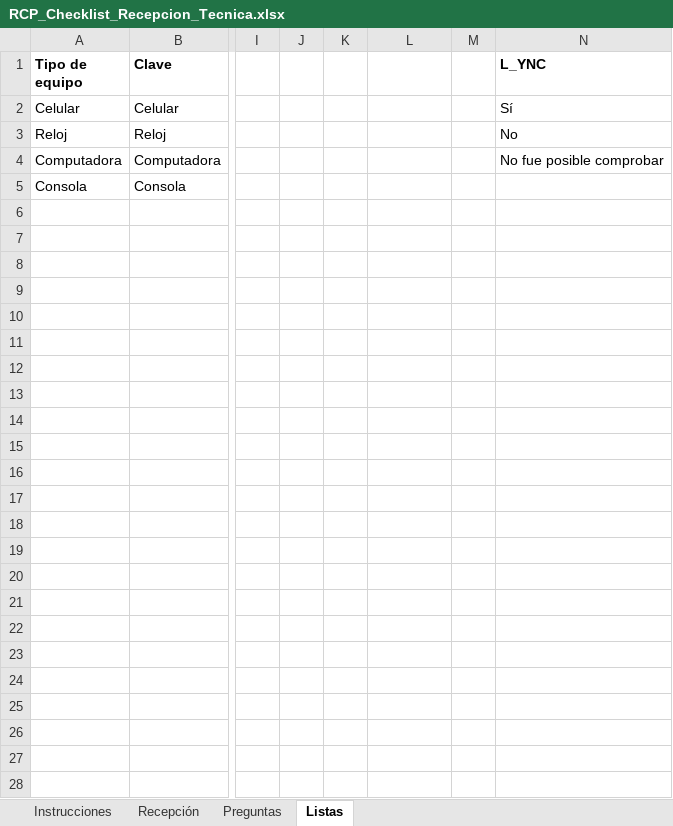
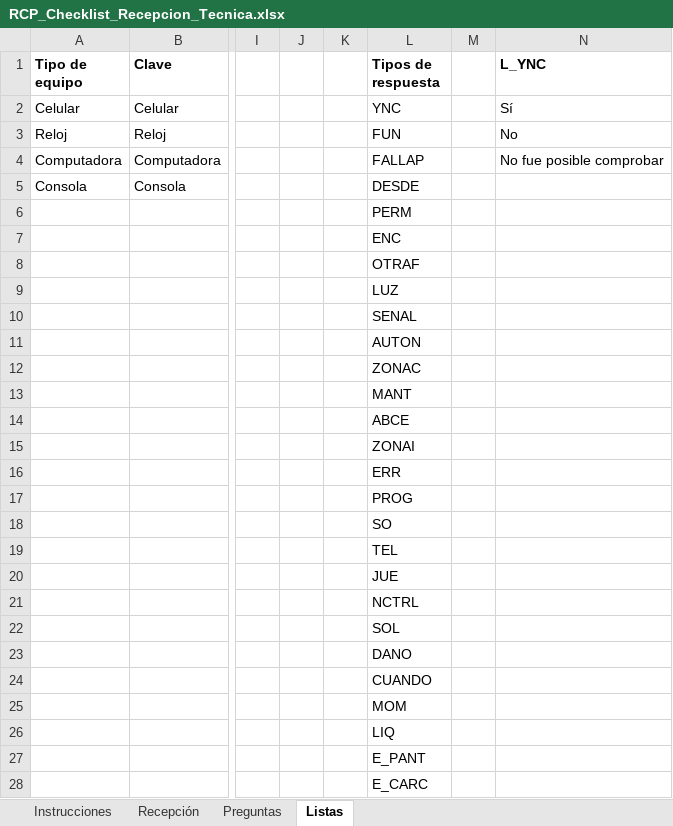
Before and after one commit to rcpprueba2024-eng/nexus-erp, an Excel workbook: RCP_Checklist_Recepcion_Tecnica.xlsx, sheet Listas, drawn as a sheet; only a part is shown, gaps mark what is left out; values as stored, in another font and other column widths than the file's, no borders; the diff covers the shown part only; the diff names each change by its address in the sheet, - before the commit and + after, or states it on an @@ line.

```diff
--- a/RCP_Checklist_Recepcion_Tecnica.xlsx (sheet Listas)
+++ b/RCP_Checklist_Recepcion_Tecnica.xlsx (sheet Listas)
-L1: (empty)
+L1: Tipos de respuesta
-L2 (Tipos de respuesta): (empty)
+L2 (Tipos de respuesta): YNC
-L3 (Tipos de respuesta): (empty)
+L3 (Tipos de respuesta): FUN
-L4 (Tipos de respuesta): (empty)
+L4 (Tipos de respuesta): FALLAP
-L5 (Tipos de respuesta): (empty)
+L5 (Tipos de respuesta): DESDE
-L6 (Tipos de respuesta): (empty)
+L6 (Tipos de respuesta): PERM
-L7 (Tipos de respuesta): (empty)
+L7 (Tipos de respuesta): ENC
-L8 (Tipos de respuesta): (empty)
+L8 (Tipos de respuesta): OTRAF
-L9 (Tipos de respuesta): (empty)
+L9 (Tipos de respuesta): LUZ
-L10 (Tipos de respuesta): (empty)
+L10 (Tipos de respuesta): SENAL
-L11 (Tipos de respuesta): (empty)
+L11 (Tipos de respuesta): AUTON
-L12 (Tipos de respuesta): (empty)
+L12 (Tipos de respuesta): ZONAC
-L13 (Tipos de respuesta): (empty)
+L13 (Tipos de respuesta): MANT
-L14 (Tipos de respuesta): (empty)
+L14 (Tipos de respuesta): ABCE
-L15 (Tipos de respuesta): (empty)
+L15 (Tipos de respuesta): ZONAI
-L16 (Tipos de respuesta): (empty)
+L16 (Tipos de respuesta): ERR
-L17 (Tipos de respuesta): (empty)
+L17 (Tipos de respuesta): PROG
-L18 (Tipos de respuesta): (empty)
+L18 (Tipos de respuesta): SO
-L19 (Tipos de respuesta): (empty)
+L19 (Tipos de respuesta): TEL
-L20 (Tipos de respuesta): (empty)
+L20 (Tipos de respuesta): JUE
-L21 (Tipos de respuesta): (empty)
+L21 (Tipos de respuesta): NCTRL
-L22 (Tipos de respuesta): (empty)
+L22 (Tipos de respuesta): SOL
-L23 (Tipos de respuesta): (empty)
+L23 (Tipos de respuesta): DANO
-L24 (Tipos de respuesta): (empty)
+L24 (Tipos de respuesta): CUANDO
-L25 (Tipos de respuesta): (empty)
+L25 (Tipos de respuesta): MOM
-L26 (Tipos de respuesta): (empty)
+L26 (Tipos de respuesta): LIQ
-L27 (Tipos de respuesta): (empty)
+L27 (Tipos de respuesta): E_PANT
-L28 (Tipos de respuesta): (empty)
+L28 (Tipos de respuesta): E_CARC
```
Also changed, not shown: 13 edited cells elsewhere in this sheet, sheet Preguntas.
